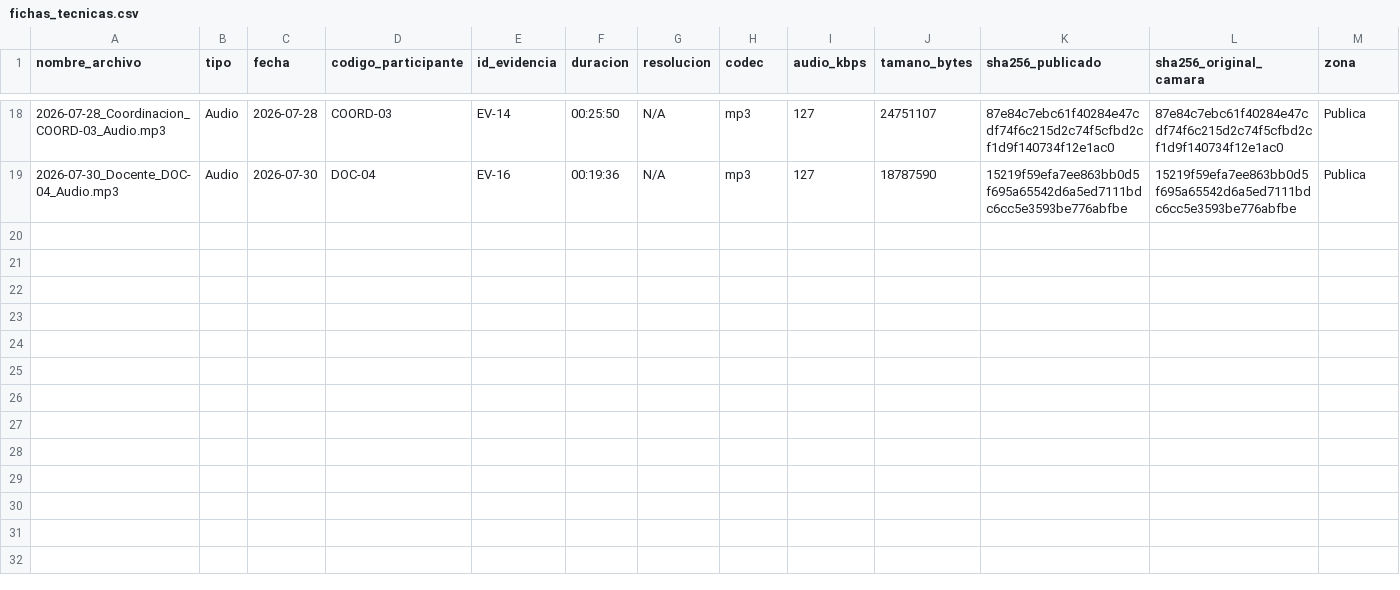
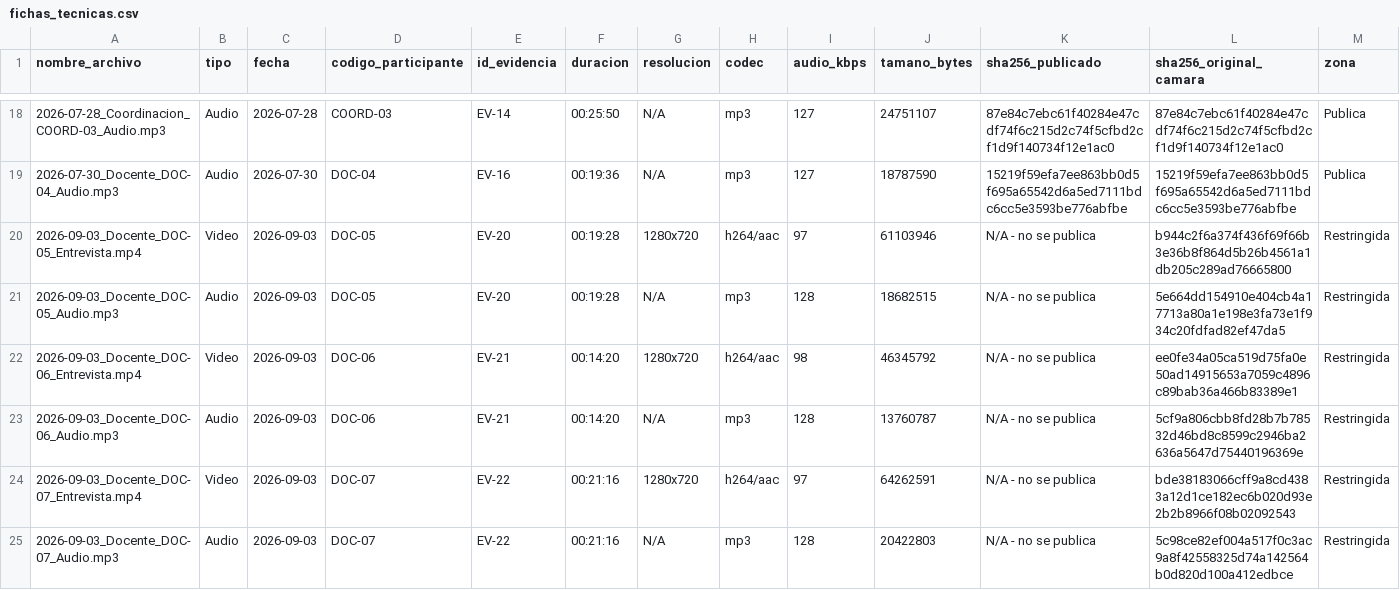
Before and after one commit to gsanchezc6-beep/SIGA_FGMMN_ISR401_AVANCE_2B, a CSV file: 02_Evidencias/00_Restringido/fichas_tecnicas.csv, drawn as a sheet; only a part is shown, gaps mark what is left out; the diff covers the shown part only.

Commit message:
docs(evidencias): declara las doce grabaciones de la ronda terminal
Habia dieciseis transcripciones depositadas y ocho videos publicados, y nada
en el repositorio explicaba la diferencia. Seis de esas entrevistas no se
publican porque el consentimiento de la ronda terminal dice que las
grabaciones originales no se publican, pero eso no estaba escrito en ninguna
parte: una evidencia que existe y no consta declarada es indistinguible de una
que falta, y esa es exactamente la lectura que la regla estricta de evidencias
penaliza.

La ficha tecnica pasa de 18 a 30 filas con los doce registros --seis videos y
seis audios-- marcados zona Restringida, con duracion, codec y hash del
original de camara. Las duraciones sondeadas con ffprobe coinciden con las que
declara la cabecera de cada transcripcion.

El emparejamiento entre cada original de camara, cuyo nombre es una marca de
tiempo, y su recodificado no se hizo por orden de archivo sino comparando
duraciones, comprobando antes que ninguna pareja quedara a menos de tres
segundos de otra, que habria hecho ambiguo el emparejamiento.

README_Restringido declara ahora los dos regimenes de publicacion segun el
formulario que cada participante firmo, y actualiza el inventario a dieciseis
entrevistas: dieciseis audios y catorce videos, con las dos ausencias de video
explicadas una a una como ya lo estaban.

La declaracion de reduccion de muestra lleva una nota de estado: la ronda
terminal la supera. No se reescribe. Registra una decision real y el hecho de
que no se obtuvo autorizacion escrita para ella; borrarla dejaria sin rastro un
periodo en el que el equipo trabajo con muestra reducida y lo declaro.

```diff
--- a/02_Evidencias/00_Restringido/fichas_tecnicas.csv
+++ b/02_Evidencias/00_Restringido/fichas_tecnicas.csv
@@ -19 +19,7 @@ nombre_archivo,tipo,fecha,codigo_participante,id_evidencia,duracion,resolucion,c
 2026-07-30_Docente_DOC-04_Audio.mp3,Audio,2026-07-30,DOC-04,EV-16,00:19:36,N/A,mp3,127,18787590,15219f59efa7ee863bb0d5f695a65542d6a5ed7111bdc6cc5e3593be776abfbe,15219f59efa7ee863bb0d5f695a65542d6a5ed7111bdc6cc5e3593be776abfbe,Publica
+2026-09-03_Docente_DOC-05_Entrevista.mp4,Video,2026-09-03,DOC-05,EV-20,00:19:28,1280x720,h264/aac,97,61103946,N/A - no se publica,b944c2f6a374f436f69f66b3e36b8f864d5b26b4561a1db205c289ad76665800,Restringida
+2026-09-03_Docente_DOC-05_Audio.mp3,Audio,2026-09-03,DOC-05,EV-20,00:19:28,N/A,mp3,128,18682515,N/A - no se publica,5e664dd154910e404cb4a17713a80a1e198e3fa73e1f934c20fdfad82ef47da5,Restringida
+2026-09-03_Docente_DOC-06_Entrevista.mp4,Video,2026-09-03,DOC-06,EV-21,00:14:20,1280x720,h264/aac,98,46345792,N/A - no se publica,ee0fe34a05ca519d75fa0e50ad14915653a7059c4896c89bab36a466b83389e1,Restringida
+2026-09-03_Docente_DOC-06_Audio.mp3,Audio,2026-09-03,DOC-06,EV-21,00:14:20,N/A,mp3,128,13760787,N/A - no se publica,5cf9a806cbb8fd28b7b78532d46bd8c8599c2946ba2636a5647d75440196369e,Restringida
+2026-09-03_Docente_DOC-07_Entrevista.mp4,Video,2026-09-03,DOC-07,EV-22,00:21:16,1280x720,h264/aac,97,64262591,N/A - no se publica,bde38183066cff9a8cd4383a12d1ce182ec6b020d93e2b2b8966f08b02092543,Restringida
+2026-09-03_Docente_DOC-07_Audio.mp3,Audio,2026-09-03,DOC-07,EV-22,00:21:16,N/A,mp3,128,20422803,N/A - no se publica,5c98ce82ef004a517f0c3ac9a8f42558325d74a142564b0d820d100a412edbce,Restringida
```
Also changed, not shown: 6 added rows elsewhere in this file, 2 other files.
